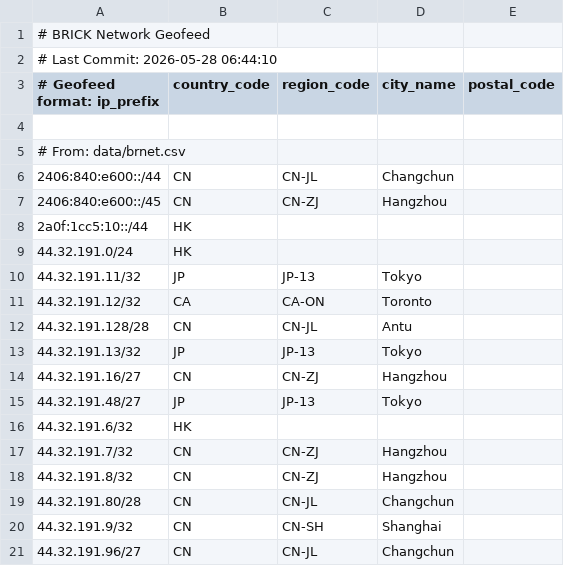
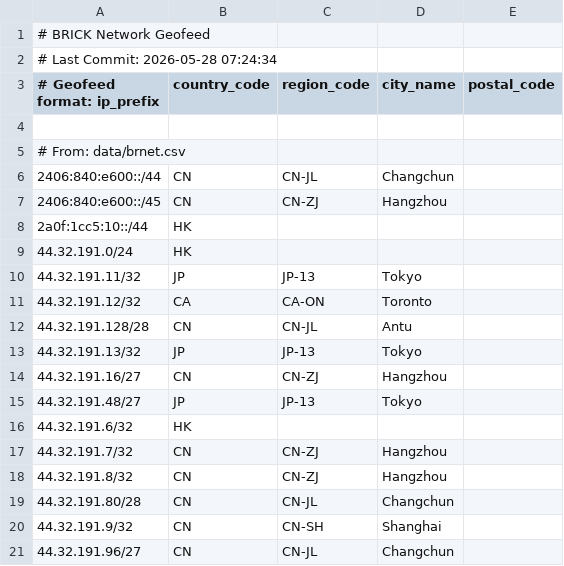
Before and after one commit to brnet-noc/geofeed, a CSV file: public/geofeed.csv, drawn as a sheet.

```diff
--- a/public/geofeed.csv
+++ b/public/geofeed.csv
@@ -1,3 +1,3 @@
 # BRICK Network Geofeed
-# Last Commit: 2026-05-28 06:44:10
+# Last Commit: 2026-05-28 07:24:34
 # Geofeed format: ip_prefix,country_code,region_code,city_name,postal_code
```
